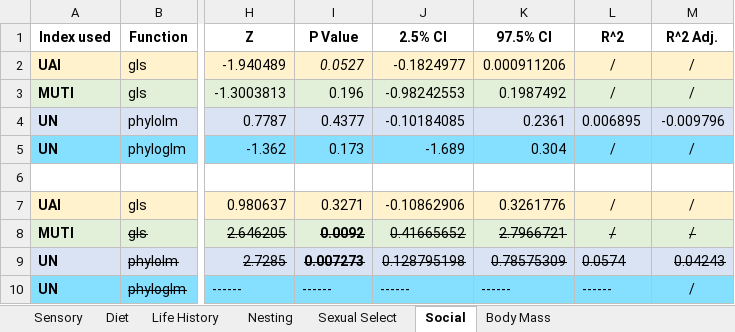
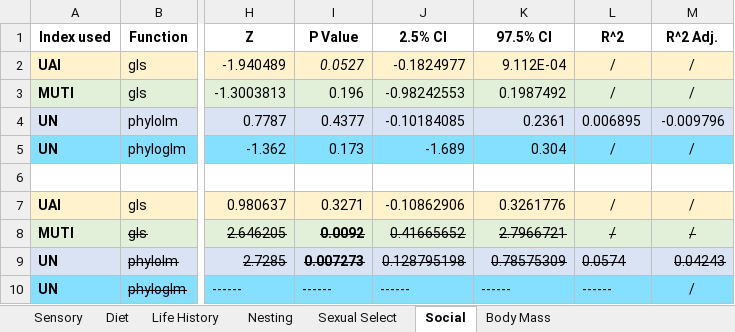
Before and after one commit to emmagarrison2/CoastalBirdsUPDATE, an Excel workbook: Results/Update Coastal_RESULTS.xlsx, sheet Social, drawn as a sheet; only a part is shown, gaps mark what is left out; values as stored, in another font and other column widths than the file's, no borders; the diff names each change by its address in the sheet, - before the commit and + after, or states it on an @@ line.

```diff
--- a/Results/Update Coastal_RESULTS.xlsx (sheet Social)
+++ b/Results/Update Coastal_RESULTS.xlsx (sheet Social)
-K2 (97.5% CI): 0.000911206
+K2 (97.5% CI): 9.112E-04
```
Also changed, not shown: Results/Results Simplified.xlsx, 1 other file.
